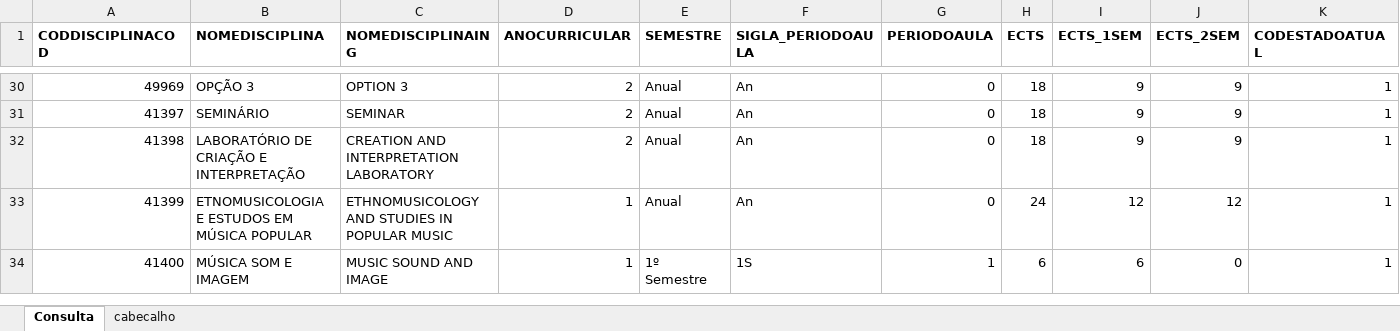
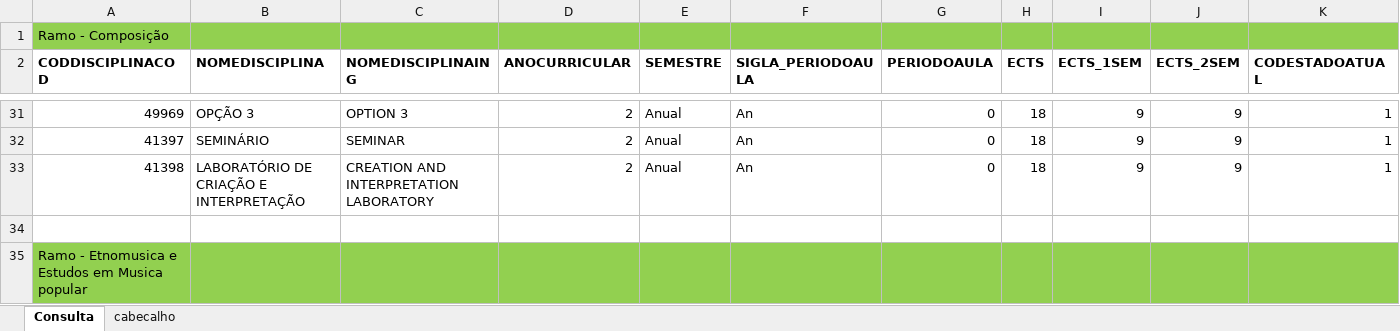
Before and after one commit to Toja-Ferreira/UACurriculumData, an Excel workbook: data/MSC/deca/PlanoCurso_9179_Musica.xlsx, sheet Consulta, drawn as a sheet; only a part is shown, gaps mark what is left out; the shorter side is filled out with more unchanged rows; values as stored, in another font and other column widths than the file's, no borders; rows hold the shown columns only; the diff covers the shown part only; the diff names each change by its address in the sheet, - before the commit and + after, or states it on an @@ line.

```diff
--- a/data/MSC/deca/PlanoCurso_9179_Musica.xlsx (sheet Consulta)
+++ b/data/MSC/deca/PlanoCurso_9179_Musica.xlsx (sheet Consulta)
+row 1: Ramo - Composição
+row 34: (empty)
+row 35: Ramo - Etnomusica e Estudos em Musica popular
```
Also changed, not shown: 124 added rows elsewhere in this sheet, UC_all.xlsx, data/MSC/deca/PlanoCurso_9237_Ensino de Música.xlsx, 27 other files.
